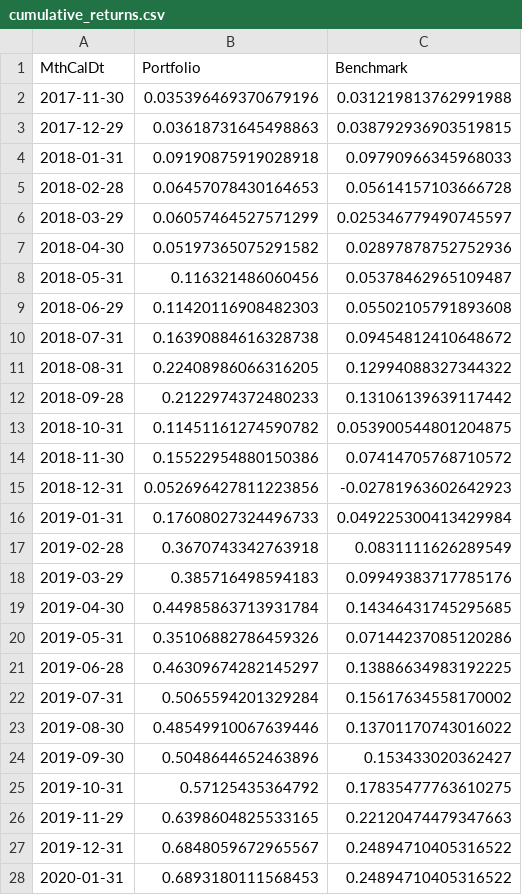
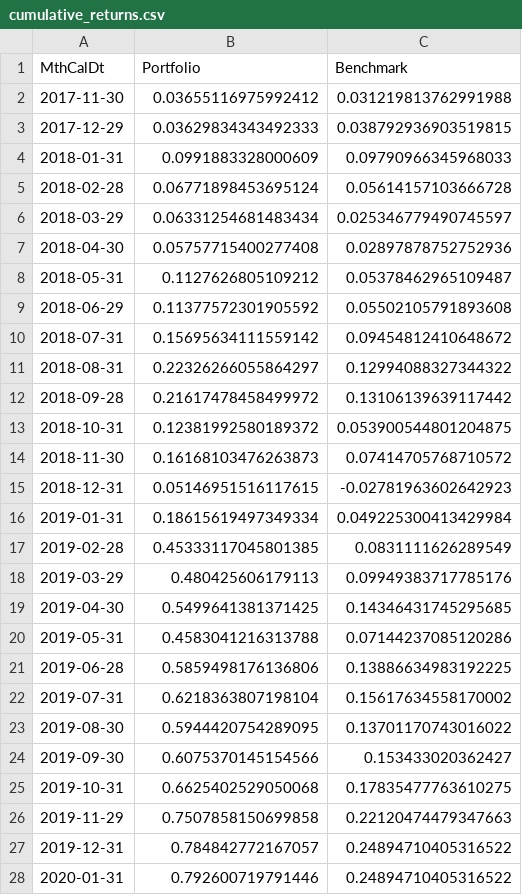
Before and after one commit to ts7even/not_ltcm, a CSV file: Output_Attribution/cumulative_returns.csv, drawn as a sheet; only a part is shown; the diff covers the shown part only.

```diff
--- a/Output_Attribution/cumulative_returns.csv
+++ b/Output_Attribution/cumulative_returns.csv
@@ -1,28 +1,28 @@
 MthCalDt,Portfolio,Benchmark
-2017-11-30,0.035396469370679196,0.031219813762991988
-2017-12-29,0.03618731645498863,0.038792936903519815
-2018-01-31,0.09190875919028918,0.09790966345968033
-2018-02-28,0.06457078430164653,0.05614157103666728
-2018-03-29,0.06057464527571299,0.025346779490745597
-2018-04-30,0.05197365075291582,0.02897878752752936
-2018-05-31,0.116321486060456,0.05378462965109487
-2018-06-29,0.11420116908482303,0.05502105791893608
-2018-07-31,0.16390884616328738,0.09454812410648672
-2018-08-31,0.22408986066316205,0.12994088327344322
-2018-09-28,0.2122974372480233,0.13106139639117442
-2018-10-31,0.11451161274590782,0.053900544801204875
-2018-11-30,0.15522954880150386,0.07414705768710572
-2018-12-31,0.052696427811223856,-0.02781963602642923
-2019-01-31,0.17608027324496733,0.049225300413429984
-2019-02-28,0.3670743342763918,0.0831111626289549
-2019-03-29,0.385716498594183,0.09949383717785176
-2019-04-30,0.44985863713931784,0.14346431745295685
-2019-05-31,0.35106882786459326,0.07144237085120286
-2019-06-28,0.46309674282145297,0.13886634983192225
-2019-07-31,0.5065594201329284,0.15617634558170002
-2019-08-30,0.48549910067639446,0.13701170743016022
-2019-09-30,0.5048644652463896,0.153433020362427
-2019-10-31,0.57125435364792,0.17835477763610275
-2019-11-29,0.6398604825533165,0.22120474479347663
-2019-12-31,0.6848059672965567,0.24894710405316522
-2020-01-31,0.6893180111568453,0.24894710405316522
+2017-11-30,0.03655116975992412,0.031219813762991988
+2017-12-29,0.03629834343492333,0.038792936903519815
+2018-01-31,0.0991883328000609,0.09790966345968033
+2018-02-28,0.06771898453695124,0.05614157103666728
+2018-03-29,0.06331254681483434,0.025346779490745597
+2018-04-30,0.05757715400277408,0.02897878752752936
+2018-05-31,0.1127626805109212,0.05378462965109487
+2018-06-29,0.11377572301905592,0.05502105791893608
+2018-07-31,0.15695634111559142,0.09454812410648672
+2018-08-31,0.22326266055864297,0.12994088327344322
+2018-09-28,0.21617478458499972,0.13106139639117442
+2018-10-31,0.12381992580189372,0.053900544801204875
+2018-11-30,0.16168103476263873,0.07414705768710572
+2018-12-31,0.05146951516117615,-0.02781963602642923
+2019-01-31,0.18615619497349334,0.049225300413429984
+2019-02-28,0.45333117045801385,0.0831111626289549
+2019-03-29,0.480425606179113,0.09949383717785176
+2019-04-30,0.5499641381371425,0.14346431745295685
+2019-05-31,0.4583041216313788,0.07144237085120286
+2019-06-28,0.5859498176136806,0.13886634983192225
+2019-07-31,0.6218363807198104,0.15617634558170002
+2019-08-30,0.5944420754289095,0.13701170743016022
+2019-09-30,0.6075370145154566,0.153433020362427
+2019-10-31,0.6625402529050068,0.17835477763610275
+2019-11-29,0.7507858150699858,0.22120474479347663
+2019-12-31,0.784842772167057,0.24894710405316522
+2020-01-31,0.792600719791446,0.24894710405316522
```
Also changed, not shown: 26 edited cells elsewhere in this file, Output_Attribution/cumulative_log_returns.csv, Output_Attribution/highest_sortino_stocks.csv, 5 other files.
